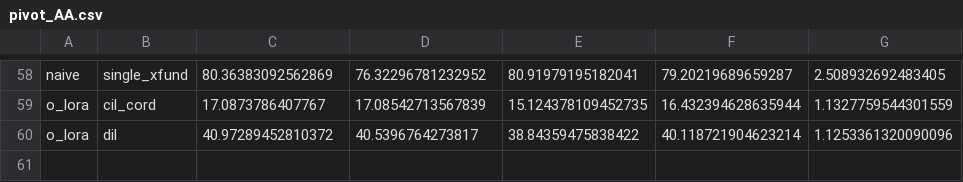
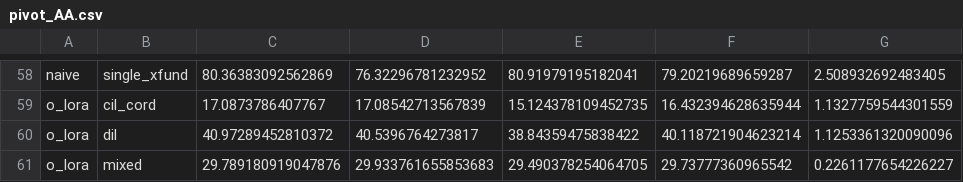
Before and after one commit to hoangthanh283/CLUE, a CSV file: results/pivot_AA.csv, drawn as a sheet; only a part is shown, gaps mark what is left out.

```diff
--- a/results/pivot_AA.csv
+++ b/results/pivot_AA.csv
@@ -60 +60,2 @@ o_lora,cil_cord,17.0873786407767,17.08542713567839,15.124378109452735,16.4323946
 o_lora,dil,40.97289452810372,40.5396764273817,38.84359475838422,40.118721904623214,1.1253361320090096
+o_lora,mixed,29.789180919047876,29.933761655853683,29.490378254064705,29.73777360965542,0.2261177654226227
```
Also changed, not shown: results/all_runs.csv, results/pivot_AF.csv, 7 other files.
